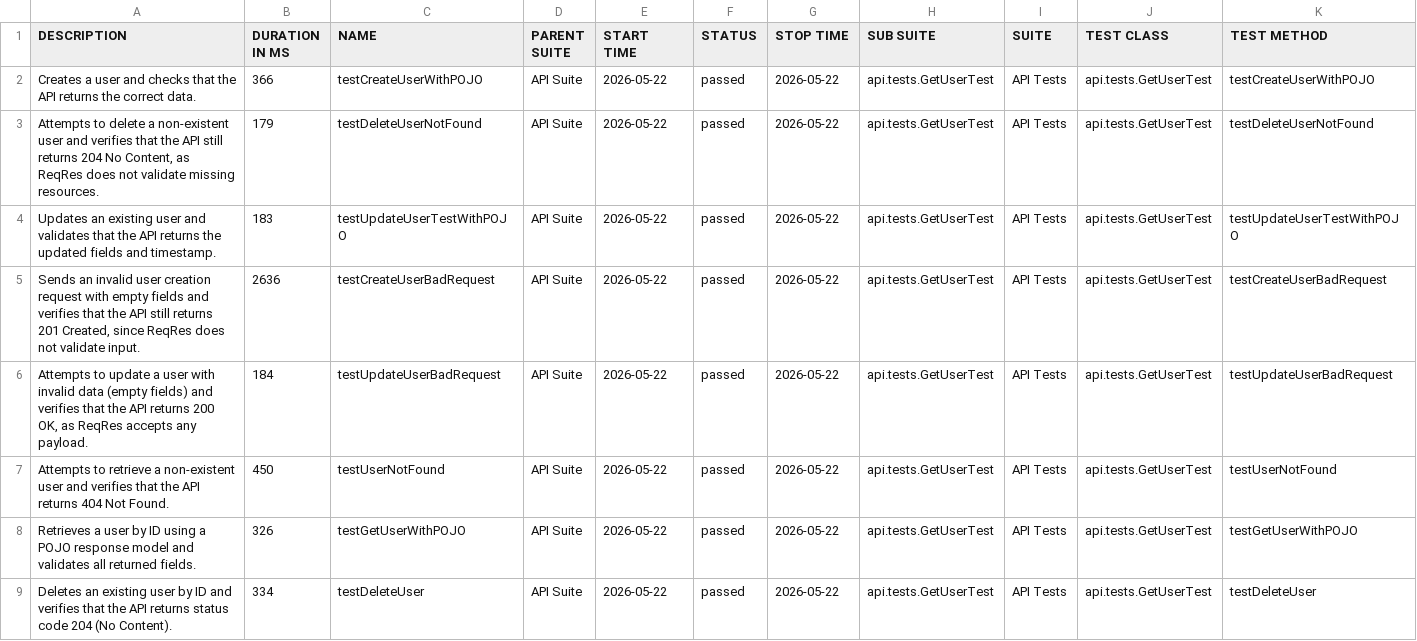
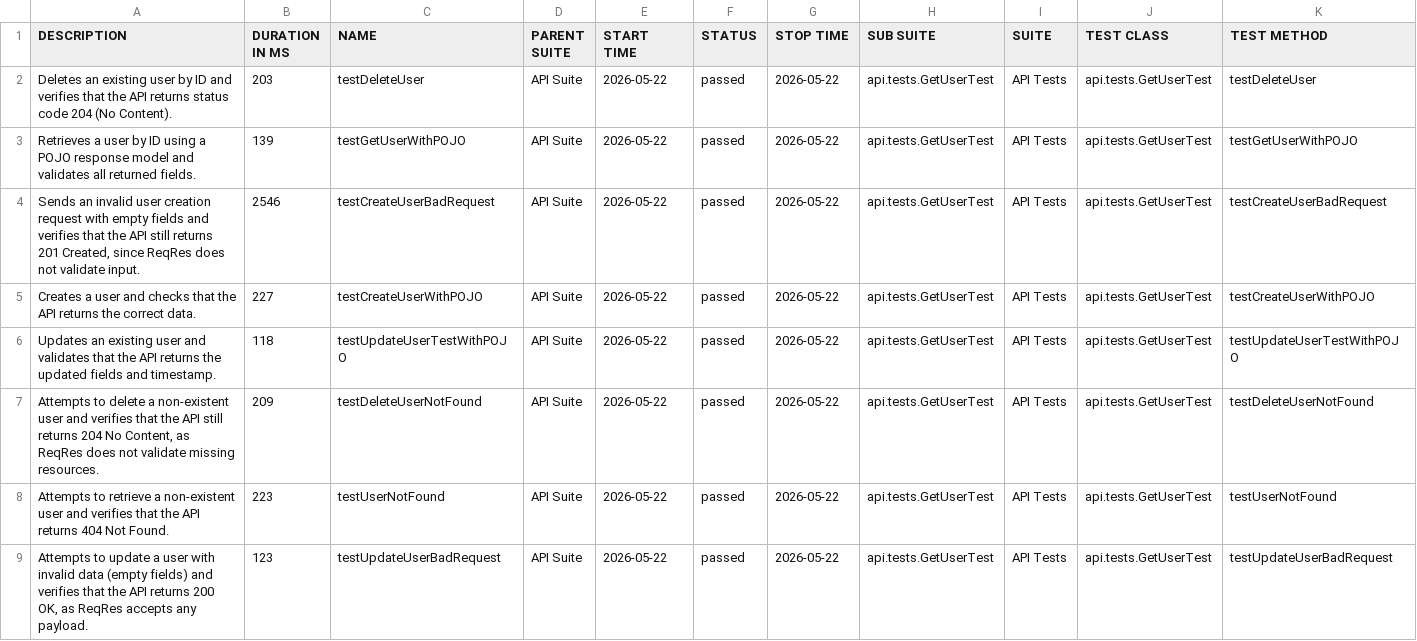
Before and after one commit to Victoria198611/api-testing-framework, a CSV file: data/suites.csv, drawn as a sheet.

```diff
--- a/data/suites.csv
+++ b/data/suites.csv
@@ -1,9 +1,9 @@
 "DESCRIPTION","DURATION IN MS","NAME","PARENT SUITE","START TIME","STATUS","STOP TIME","SUB SUITE","SUITE","TEST CLASS","TEST METHOD"
-"Creates a user and checks that the API returns the correct data.","366","testCreateUserWithPOJO","API Suite","2026-05-22","passed","2026-05-22","api.tests.GetUserTest","API Tests","api.tests.GetUserTest","testCreateUserWithPOJO"
-"Attempts to delete a non‑existent user and verifies that the API still returns 204 No Content, as ReqRes does not validate missing resources.","179","testDeleteUserNotFound","API Suite","2026-05-22","passed","2026-05-22","api.tests.GetUserTest","API Tests","api.tests.GetUserTest","testDeleteUserNotFound"
-"Updates an existing user and validates that the API returns the updated fields and timestamp.","183","testUpdateUserTestWithPOJO","API Suite","2026-05-22","passed","2026-05-22","api.tests.GetUserTest","API Tests","api.tests.GetUserTest","testUpdateUserTestWithPOJO"
-"Sends an invalid user creation request with empty fields and verifies that the API still returns 201 Created, since ReqRes does not validate input.","2636","testCreateUserBadRequest","API Suite","2026-05-22","passed","2026-05-22","api.tests.GetUserTest","API Tests","api.tests.GetUserTest","testCreateUserBadRequest"
-"Attempts to update a user with invalid data (empty fields) and verifies that the API returns 200 OK, as ReqRes accepts any payload.","184","testUpdateUserBadRequest","API Suite","2026-05-22","passed","2026-05-22","api.tests.GetUserTest","API Tests","api.tests.GetUserTest","testUpdateUserBadRequest"
-"Attempts to retrieve a non‑existent user and verifies that the API returns 404 Not Found.","450","testUserNotFound","API Suite","2026-05-22","passed","2026-05-22","api.tests.GetUserTest","API Tests","api.tests.GetUserTest","testUserNotFound"
-"Retrieves a user by ID using a POJO response model and validates all returned fields.","326","testGetUserWithPOJO","API Suite","2026-05-22","passed","2026-05-22","api.tests.GetUserTest","API Tests","api.tests.GetUserTest","testGetUserWithPOJO"
-"Deletes an existing user by ID and verifies that the API returns status code 204 (No Content).","334","testDeleteUser","API Suite","2026-05-22","passed","2026-05-22","api.tests.GetUserTest","API Tests","api.tests.GetUserTest","testDeleteUser"
+"Deletes an existing user by ID and verifies that the API returns status code 204 (No Content).","203","testDeleteUser","API Suite","2026-05-22","passed","2026-05-22","api.tests.GetUserTest","API Tests","api.tests.GetUserTest","testDeleteUser"
+"Retrieves a user by ID using a POJO response model and validates all returned fields.","139","testGetUserWithPOJO","API Suite","2026-05-22","passed","2026-05-22","api.tests.GetUserTest","API Tests","api.tests.GetUserTest","testGetUserWithPOJO"
+"Sends an invalid user creation request with empty fields and verifies that the API still returns 201 Created, since ReqRes does not validate input.","2546","testCreateUserBadRequest","API Suite","2026-05-22","passed","2026-05-22","api.tests.GetUserTest","API Tests","api.tests.GetUserTest","testCreateUserBadRequest"
+"Creates a user and checks that the API returns the correct data.","227","testCreateUserWithPOJO","API Suite","2026-05-22","passed","2026-05-22","api.tests.GetUserTest","API Tests","api.tests.GetUserTest","testCreateUserWithPOJO"
+"Updates an existing user and validates that the API returns the updated fields and timestamp.","118","testUpdateUserTestWithPOJO","API Suite","2026-05-22","passed","2026-05-22","api.tests.GetUserTest","API Tests","api.tests.GetUserTest","testUpdateUserTestWithPOJO"
+"Attempts to delete a non‑existent user and verifies that the API still returns 204 No Content, as ReqRes does not validate missing resources.","209","testDeleteUserNotFound","API Suite","2026-05-22","passed","2026-05-22","api.tests.GetUserTest","API Tests","api.tests.GetUserTest","testDeleteUserNotFound"
+"Attempts to retrieve a non‑existent user and verifies that the API returns 404 Not Found.","223","testUserNotFound","API Suite","2026-05-22","passed","2026-05-22","api.tests.GetUserTest","API Tests","api.tests.GetUserTest","testUserNotFound"
+"Attempts to update a user with invalid data (empty fields) and verifies that the API returns 200 OK, as ReqRes accepts any payload.","123","testUpdateUserBadRequest","API Suite","2026-05-22","passed","2026-05-22","api.tests.GetUserTest","API Tests","api.tests.GetUserTest","testUpdateUserBadRequest"
```
Also changed, not shown: 30 other files.
